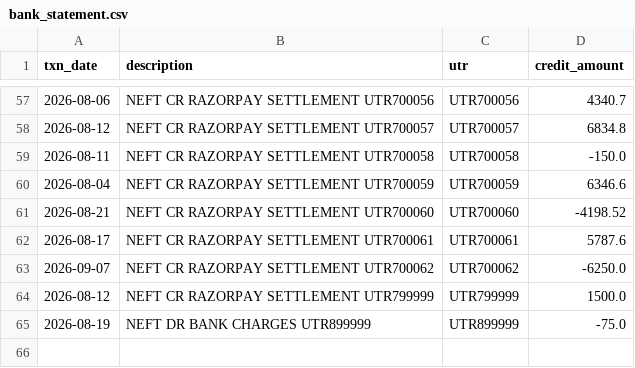
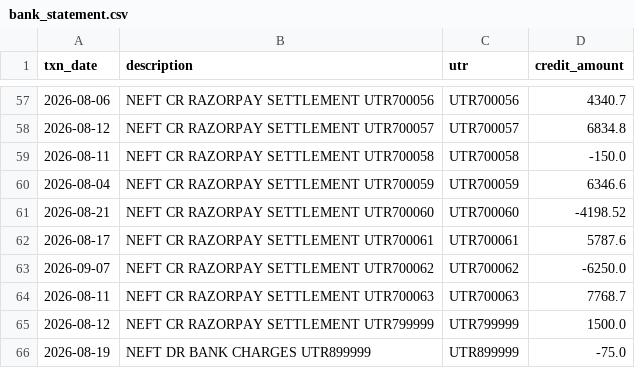
Before and after one commit to Sanju-SC/settlement-recon-copilot, a CSV file: data/bank_statement.csv, drawn as a sheet; only a part is shown, gaps mark what is left out; the diff names each change by its address in the sheet, - before the commit and + after, or states it on an @@ line.

```diff
--- a/data/bank_statement.csv
+++ b/data/bank_statement.csv
+row 64: 2026-08-11 | NEFT CR RAZORPAY SETTLEMENT UTR700063 | UTR700063 | 7768.7
```
Also changed, not shown: data/orders.csv, data/settlement_report.csv, 6 other files.
